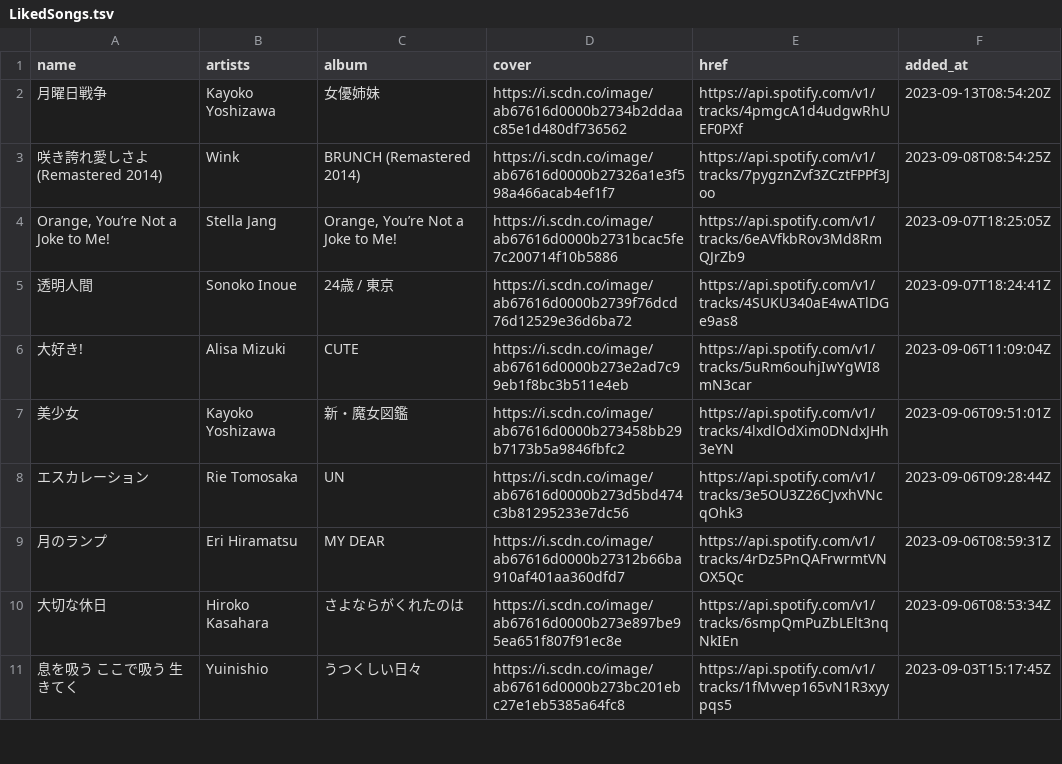
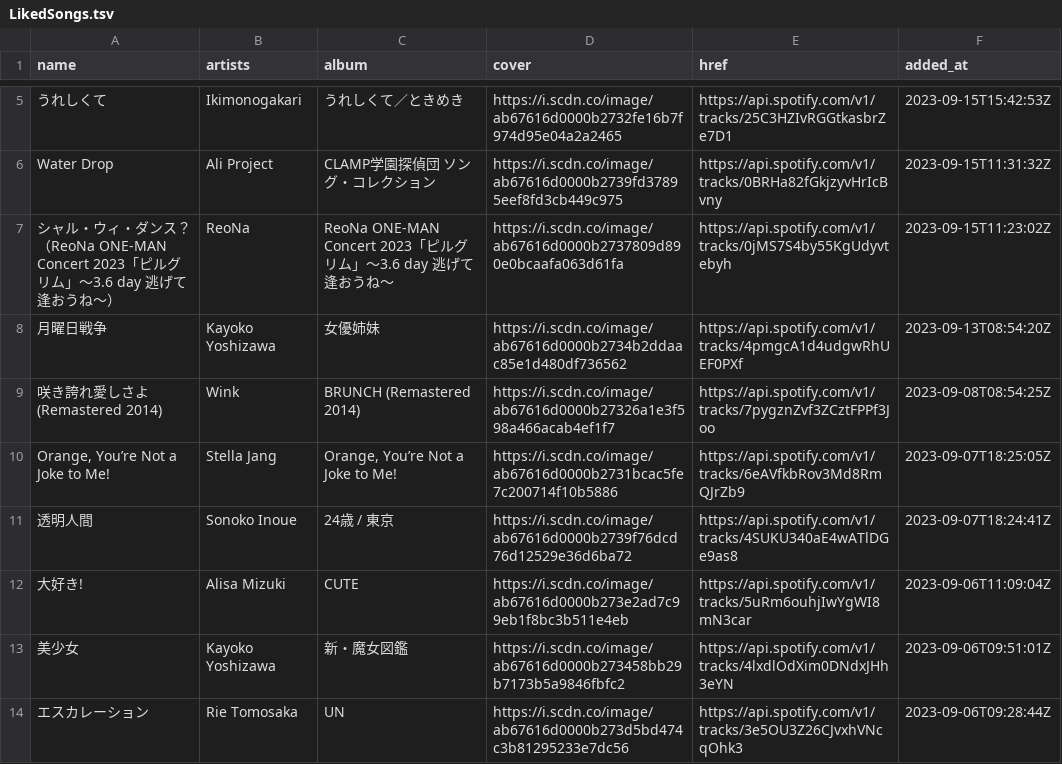
Before and after one commit to nyok/MySpotifyLikedSongs, a TSV file: LikedSongs/LikedSongs.tsv, drawn as a sheet; only a part is shown, gaps mark what is left out; the shorter side is filled out with more unchanged rows; the diff covers the shown part only.

```diff
--- a/LikedSongs/LikedSongs.tsv
+++ b/LikedSongs/LikedSongs.tsv
@@ -2 +5,4 @@ name	artists	album	cover	href	added_at
+うれしくて	Ikimonogakari	うれしくて／ときめき	https://i.scdn.co/image/ab67616d0000b2732fe16b7f974d95e04a2a2465	https://api.spotify.com/v1/tracks/25C3HZIvRGGtkasbrZe7D1	2023-09-15T15:42:53Z
+Water Drop	Ali Project	CLAMP学園探偵団 ソング・コレクション	https://i.scdn.co/image/ab67616d0000b2739fd37895eef8fd3cb449c975	https://api.spotify.com/v1/tracks/0BRHa82fGkjzyvHrIcBvny	2023-09-15T11:31:32Z
+シャル・ウィ・ダンス？（ReoNa ONE-MAN Concert 2023「ピルグリム」～3.6 day 逃げて逢おうね～）	ReoNa	ReoNa ONE-MAN Concert 2023「ピルグリム」～3.6 day 逃げて逢おうね～	https://i.scdn.co/image/ab67616d0000b2737809d890e0bcaafa063d61fa	https://api.spotify.com/v1/tracks/0jMS7S4by55KgUdyvtebyh	2023-09-15T11:23:02Z
 月曜日戦争	Kayoko Yoshizawa	女優姉妹	https://i.scdn.co/image/ab67616d0000b2734b2ddaac85e1d480df736562	https://api.spotify.com/v1/tracks/4pmgcA1d4udgwRhUEF0PXf	2023-09-13T08:54:20Z
```
Also changed, not shown: 3 added rows, 6 removed rows and 3 edited cells elsewhere in this file.
